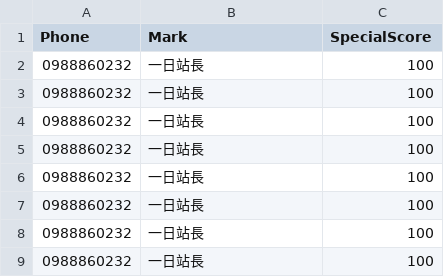
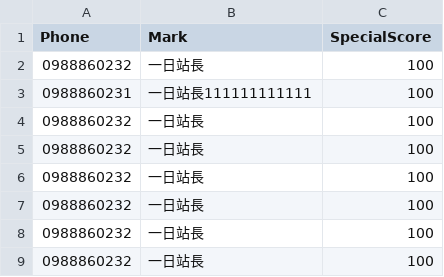
Before and after one commit to EVALUE-CPU/Test, a CSV file: DATA/Special.csv, drawn as a sheet.

Commit message:
Update Special.csv

```diff
--- a/DATA/Special.csv
+++ b/DATA/Special.csv
@@ -2,3 +2,3 @@ Phone,Mark,SpecialScore
 0988860232,一日站長,100
-0988860232,一日站長,100
+0988860231,一日站長111111111111,100
 0988860232,一日站長,100
```
